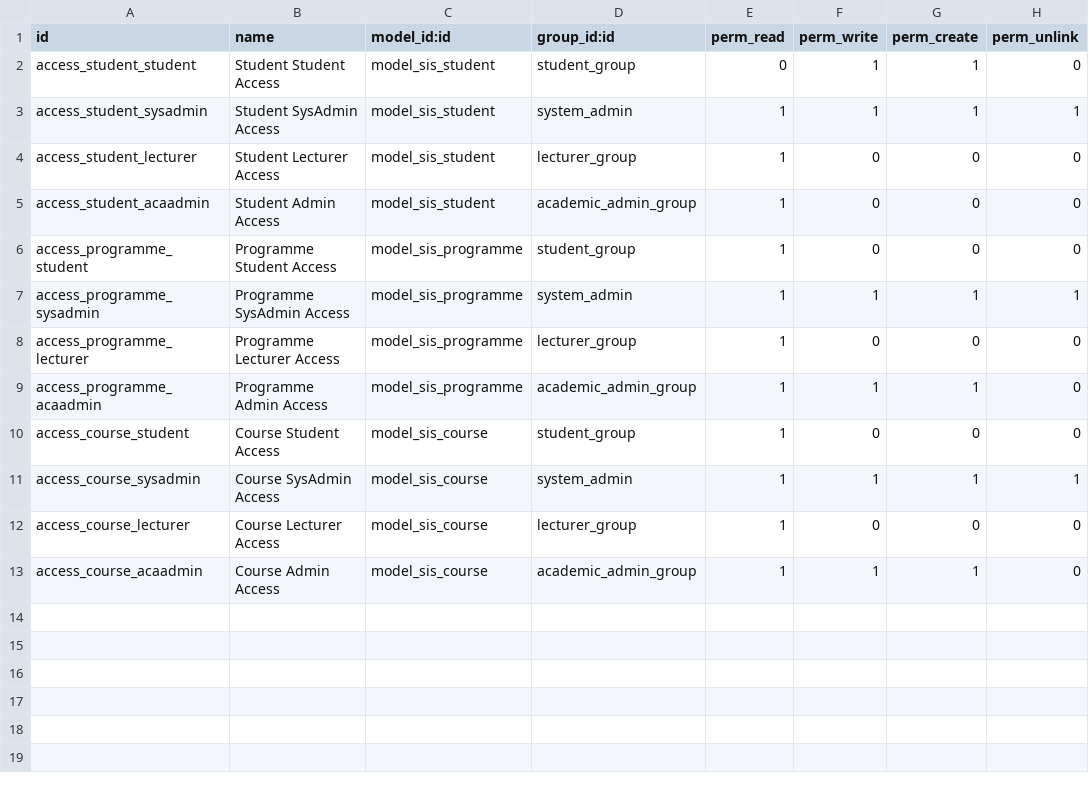
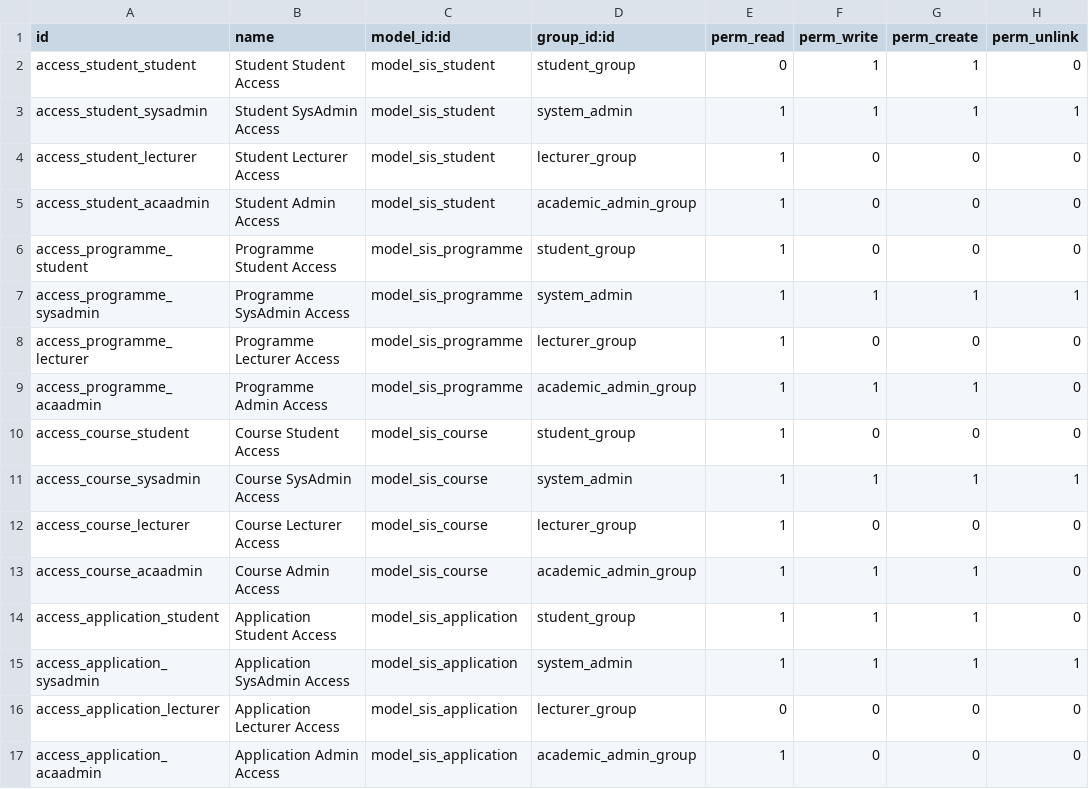
Before and after one commit to clariceDB/SIS-Dev, a CSV file: sis/security/ir.model.access.csv, drawn as a sheet.

```diff
--- a/sis/security/ir.model.access.csv
+++ b/sis/security/ir.model.access.csv
@@ -13 +13,5 @@ access_course_lecturer,Course Lecturer Access,model_sis_course,lecturer_group,1,
 access_course_acaadmin,Course Admin Access,model_sis_course,academic_admin_group,1,1,1,0
+access_application_student,Application Student Access,model_sis_application,student_group,1,1,1,0
+access_application_sysadmin,Application SysAdmin Access,model_sis_application,system_admin,1,1,1,1
+access_application_lecturer,Application Lecturer Access,model_sis_application,lecturer_group,0,0,0,0
+access_application_acaadmin,Application Admin Access,model_sis_application,academic_admin_group,1,0,0,0
```
Also changed, not shown: 3 other files.
